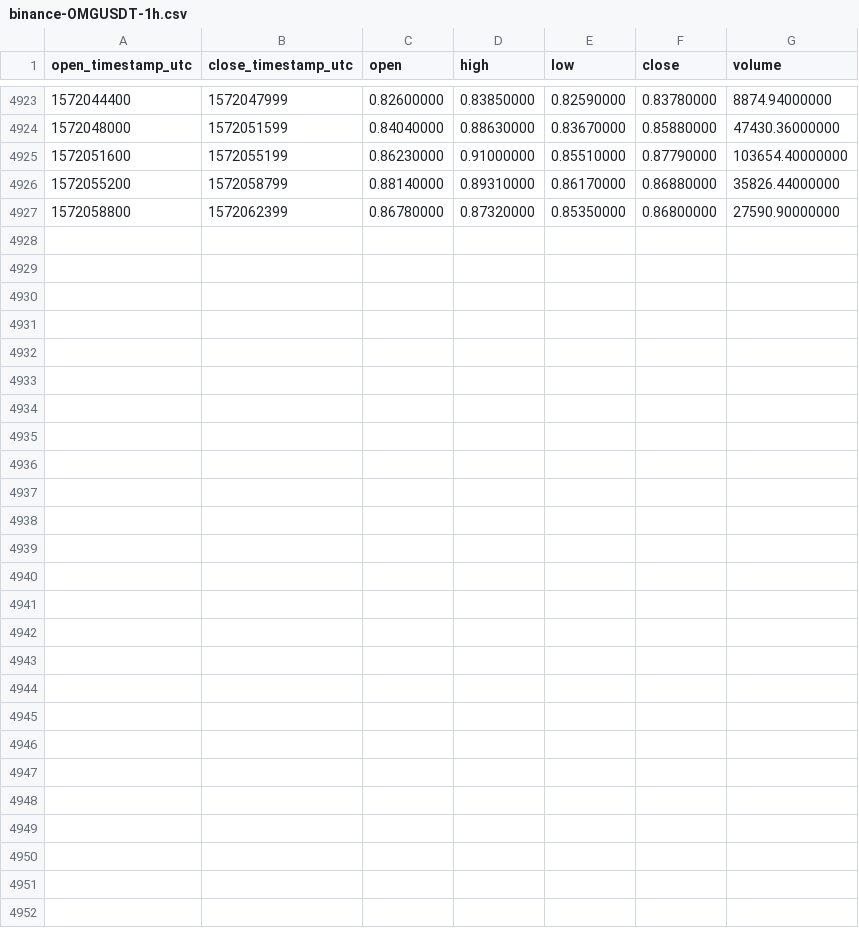
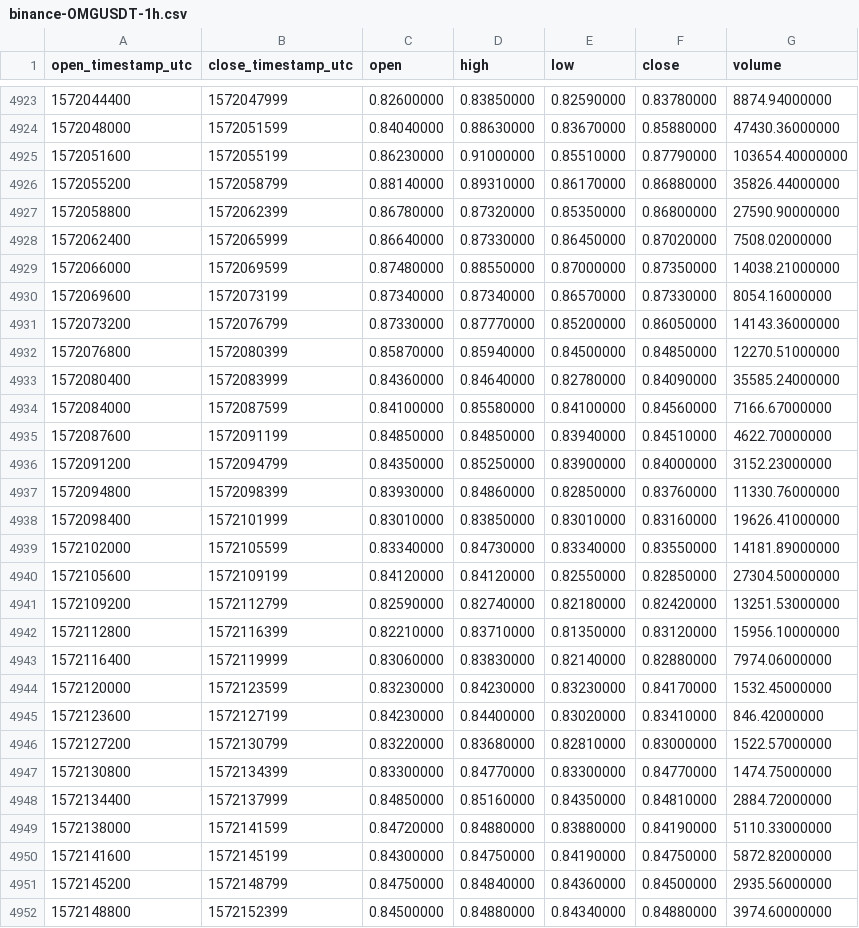
Before and after one commit to cryptobigbro/binance-OMGUSDT, a CSV file: binance-OMGUSDT-1h.csv, drawn as a sheet; only a part is shown, gaps mark what is left out.

Commit message:
Update OHLCV data.

```diff
--- a/binance-OMGUSDT-1h.csv
+++ b/binance-OMGUSDT-1h.csv
@@ -4927 +4927,26 @@ open_timestamp_utc,close_timestamp_utc,open,high,low,close,volume
 1572058800,1572062399,0.86780000,0.87320000,0.85350000,0.86800000,27590.90000000
+1572062400,1572065999,0.86640000,0.87330000,0.86450000,0.87020000,7508.02000000
+1572066000,1572069599,0.87480000,0.88550000,0.87000000,0.87350000,14038.21000000
+1572069600,1572073199,0.87340000,0.87340000,0.86570000,0.87330000,8054.16000000
+1572073200,1572076799,0.87330000,0.87770000,0.85200000,0.86050000,14143.36000000
+1572076800,1572080399,0.85870000,0.85940000,0.84500000,0.84850000,12270.51000000
+1572080400,1572083999,0.84360000,0.84640000,0.82780000,0.84090000,35585.24000000
+1572084000,1572087599,0.84100000,0.85580000,0.84100000,0.84560000,7166.67000000
+1572087600,1572091199,0.84850000,0.84850000,0.83940000,0.84510000,4622.70000000
+1572091200,1572094799,0.84350000,0.85250000,0.83900000,0.84000000,3152.23000000
+1572094800,1572098399,0.83930000,0.84860000,0.82850000,0.83760000,11330.76000000
+1572098400,1572101999,0.83010000,0.83850000,0.83010000,0.83160000,19626.41000000
+1572102000,1572105599,0.83340000,0.84730000,0.83340000,0.83550000,14181.89000000
+1572105600,1572109199,0.84120000,0.84120000,0.82550000,0.82850000,27304.50000000
+1572109200,1572112799,0.82590000,0.82740000,0.82180000,0.82420000,13251.53000000
+1572112800,1572116399,0.82210000,0.83710000,0.81350000,0.83120000,15956.10000000
+1572116400,1572119999,0.83060000,0.83830000,0.82140000,0.82880000,7974.06000000
+1572120000,1572123599,0.83230000,0.84230000,0.83230000,0.84170000,1532.45000000
+1572123600,1572127199,0.84230000,0.84400000,0.83020000,0.83410000,846.42000000
+1572127200,1572130799,0.83220000,0.83680000,0.82810000,0.83000000,1522.57000000
+1572130800,1572134399,0.83300000,0.84770000,0.83300000,0.84770000,1474.75000000
+1572134400,1572137999,0.84850000,0.85160000,0.84350000,0.84810000,2884.72000000
+1572138000,1572141599,0.84720000,0.84880000,0.83880000,0.84190000,5110.33000000
+1572141600,1572145199,0.84300000,0.84750000,0.84190000,0.84750000,5872.82000000
+1572145200,1572148799,0.84750000,0.84840000,0.84360000,0.84500000,2935.56000000
+1572148800,1572152399,0.84500000,0.84880000,0.84340000,0.84880000,3974.60000000
```
Also changed, not shown: binance-OMGUSDT-1d.csv.
